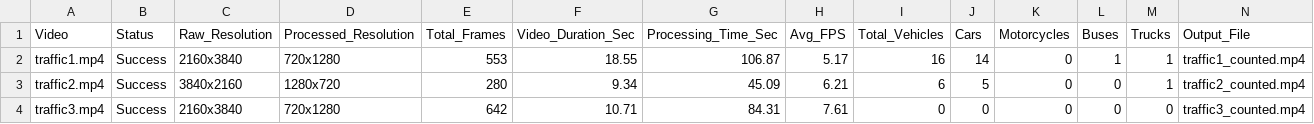
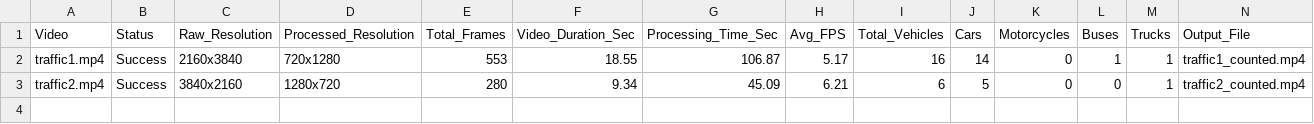
Before and after one commit to neuralsmit/Vehicle-Detection-System, a CSV file: results/traffic_comparison_report.csv, drawn as a sheet; the diff names each change by its address in the sheet, - before the commit and + after, or states it on an @@ line.

Commit message:
Remove traffic3 from project and reports, add video uploader and cloud demo sample

```diff
--- a/results/traffic_comparison_report.csv
+++ b/results/traffic_comparison_report.csv
-row 4: traffic3.mp4 | Success | 2160x3840 | 720x1280 | 642 | 10.71 | 84.31 | 7.61 | 0 | 0 | 0 | 0 | 0 | traffic3_counted.mp4
```
Also changed, not shown: 7 other files.
